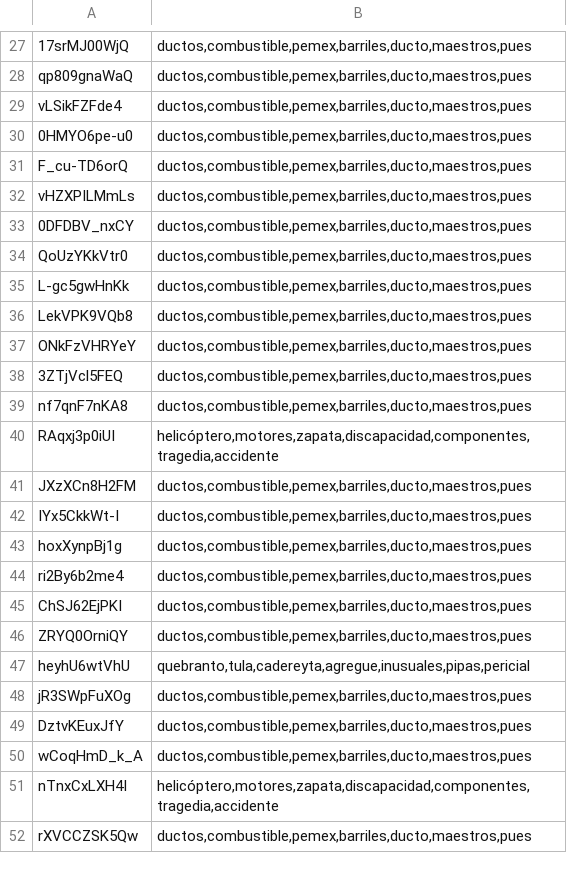
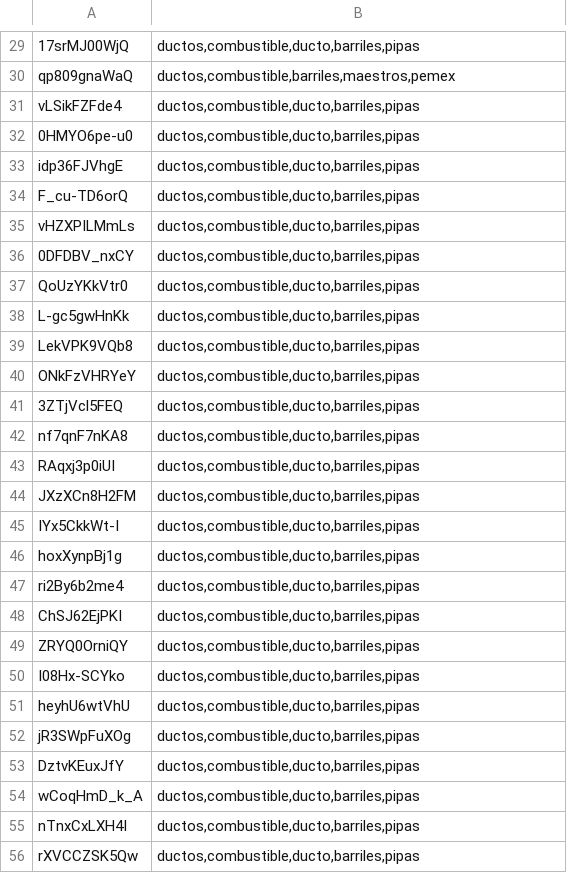
Before and after one commit to nileshmalpekar/cs-498-project, a CSV file: output.csv, drawn as a sheet; only a part is shown, gaps mark what is left out; addresses are those after the commit; the diff covers the shown part only; the diff names each change by its address in the sheet, - before the commit and + after, or states it on an @@ line.

```diff
--- a/output.csv
+++ b/output.csv
-B29: ductos,combustible,pemex,barriles,ducto,maestros,pues
+B29: ductos,combustible,ducto,barriles,pipas
-B30: ductos,combustible,pemex,barriles,ducto,maestros,pues
+B30: ductos,combustible,barriles,maestros,pemex
-B31:B32: ductos,combustible,pemex,barriles,ducto,maestros,pues
+B31:B32: ductos,combustible,ducto,barriles,pipas
+row 33: idp36FJVhgE | ductos,combustible,ducto,barriles,pipas
-B34:B42: ductos,combustible,pemex,barriles,ducto,maestros,pues
+B34:B42: ductos,combustible,ducto,barriles,pipas
-B43: helicóptero,motores,zapata,discapacidad,componentes,tragedia,accidente
+B43: ductos,combustible,ducto,barriles,pipas
-B44:B49: ductos,combustible,pemex,barriles,ducto,maestros,pues
+B44:B49: ductos,combustible,ducto,barriles,pipas
+row 50: I08Hx-SCYko | ductos,combustible,ducto,barriles,pipas
-B51: quebranto,tula,cadereyta,agregue,inusuales,pipas,pericial
+B51: ductos,combustible,ducto,barriles,pipas
-B52:B54: ductos,combustible,pemex,barriles,ducto,maestros,pues
+B52:B54: ductos,combustible,ducto,barriles,pipas
-B55: helicóptero,motores,zapata,discapacidad,componentes,tragedia,accidente
+B55: ductos,combustible,ducto,barriles,pipas
-B56: ductos,combustible,pemex,barriles,ducto,maestros,pues
+B56: ductos,combustible,ducto,barriles,pipas
```
Also changed, not shown: 8 added rows and 79 edited cells elsewhere in this file, 12 other files.
